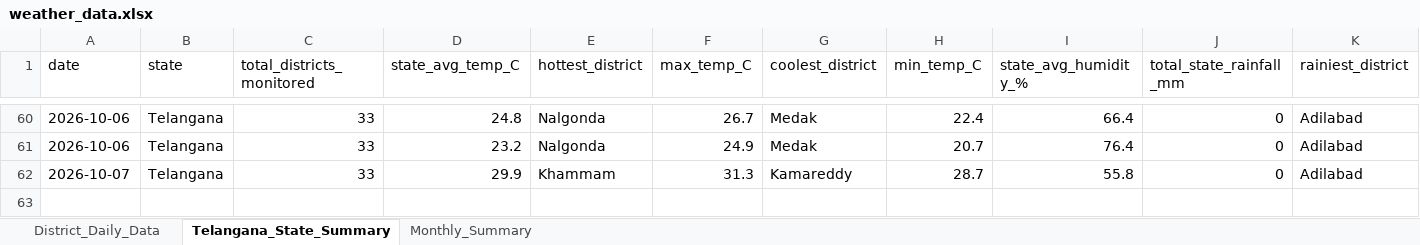
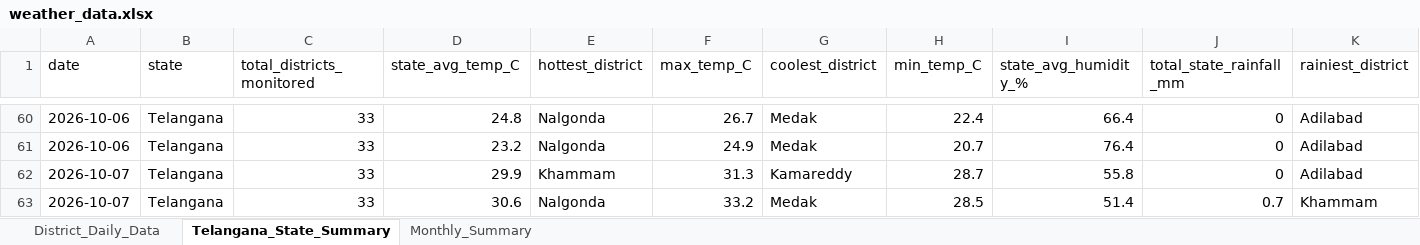
Before and after one commit to molakasohan/weather-analytics, an Excel workbook: data/weather_data.xlsx, sheet Telangana_State_Summary, drawn as a sheet; only a part is shown, gaps mark what is left out; values as stored, in another font and other column widths than the file's, no borders; rows hold the shown columns only; the diff names each change by its address in the sheet, - before the commit and + after, or states it on an @@ line.

```diff
--- a/data/weather_data.xlsx (sheet Telangana_State_Summary)
+++ b/data/weather_data.xlsx (sheet Telangana_State_Summary)
+row 63: 2026-10-07 | Telangana | 33 | 30.6 | Nalgonda | 33.2 | Medak | 28.5 | 51.4 | 0.7 | Khammam
```
Also changed, not shown: sheet District_Daily_Data, sheet Monthly_Summary, 4 other files.
